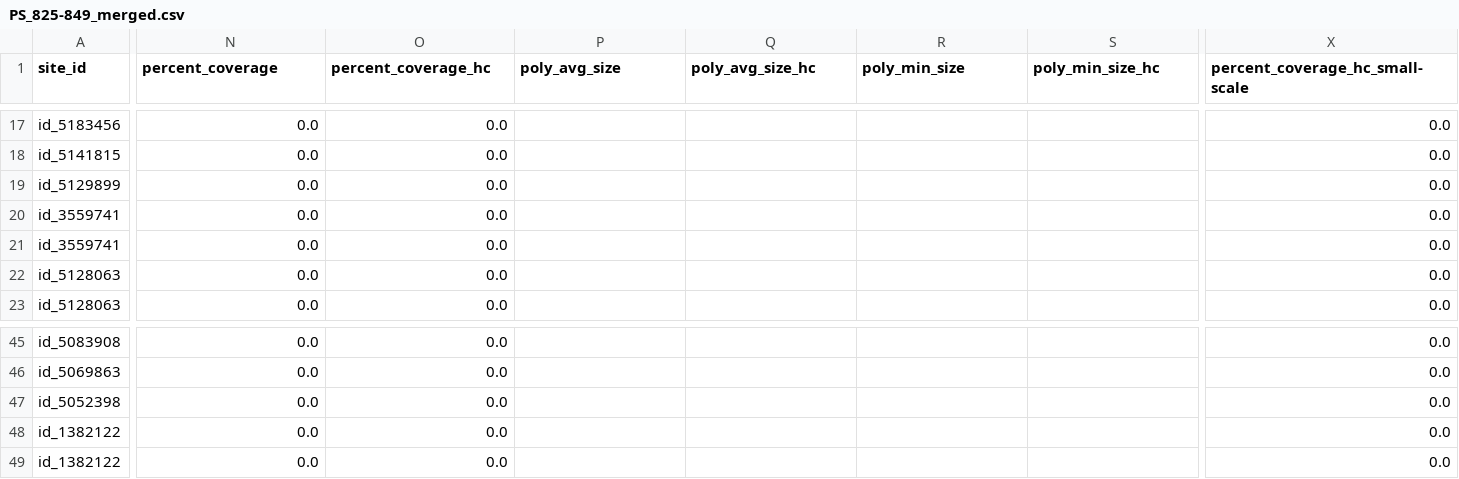
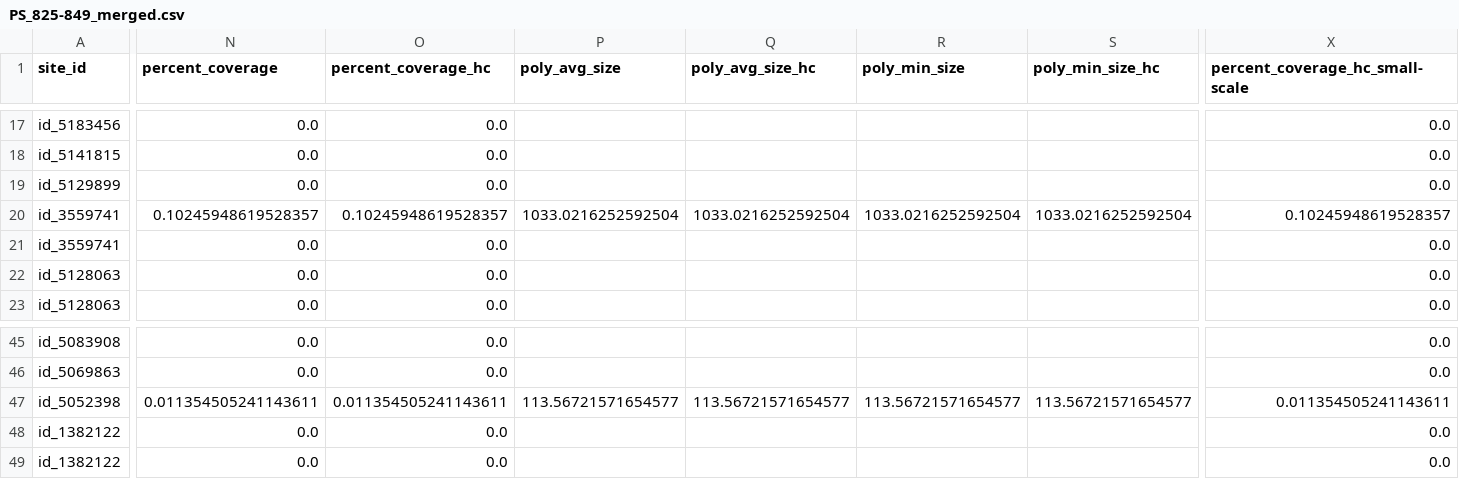
Before and after one commit to aiscend-research/smallholder-irrigation-dataset, a CSV file: data/labels/labeled_surveys/random_sample/merged/PS_825-849_merged.csv, drawn as a sheet; only a part is shown, gaps mark what is left out; the diff names each change by its address in the sheet, - before the commit and + after, or states it on an @@ line.

```diff
--- a/data/labels/labeled_surveys/random_sample/merged/PS_825-849_merged.csv
+++ b/data/labels/labeled_surveys/random_sample/merged/PS_825-849_merged.csv
-N20 (percent_coverage): 0.0
+N20 (percent_coverage): 0.10245948619528357
-O20 (percent_coverage_hc): 0.0
+O20 (percent_coverage_hc): 0.10245948619528357
-P20 (poly_avg_size): (empty)
+P20 (poly_avg_size): 1033.0216252592504
-Q20 (poly_avg_size_hc): (empty)
+Q20 (poly_avg_size_hc): 1033.0216252592504
-R20 (poly_min_size): (empty)
+R20 (poly_min_size): 1033.0216252592504
-S20 (poly_min_size_hc): (empty)
+S20 (poly_min_size_hc): 1033.0216252592504
-X20 (percent_coverage_hc_small-scale): 0.0
+X20 (percent_coverage_hc_small-scale): 0.10245948619528357
-N47 (percent_coverage): 0.0
+N47 (percent_coverage): 0.011354505241143611
-O47 (percent_coverage_hc): 0.0
+O47 (percent_coverage_hc): 0.011354505241143611
-P47 (poly_avg_size): (empty)
+P47 (poly_avg_size): 113.56721571654577
-Q47 (poly_avg_size_hc): (empty)
+Q47 (poly_avg_size_hc): 113.56721571654577
-R47 (poly_min_size): (empty)
+R47 (poly_min_size): 113.56721571654577
-S47 (poly_min_size_hc): (empty)
+S47 (poly_min_size_hc): 113.56721571654577
-X47 (percent_coverage_hc_small-scale): 0.0
+X47 (percent_coverage_hc_small-scale): 0.011354505241143611
```
Also changed, not shown: 4 other files.
